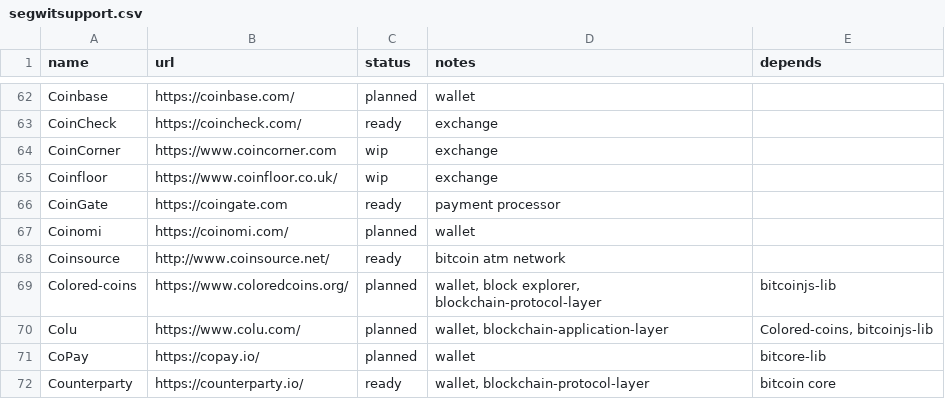
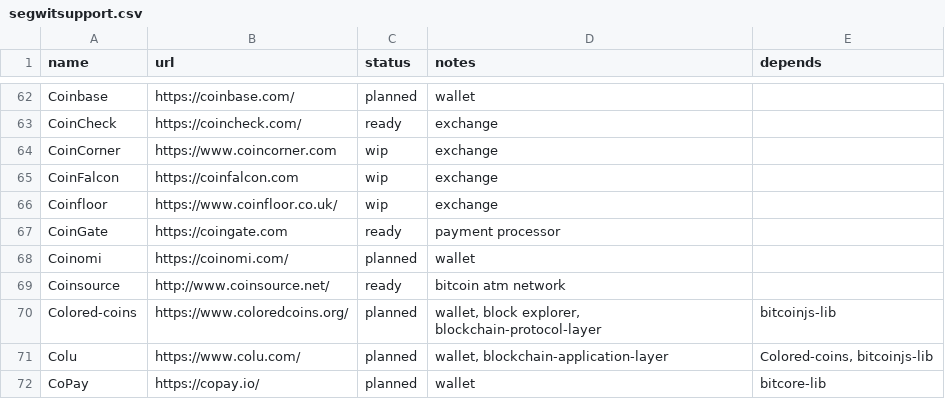
Before and after one commit to bitcoin-core/bitcoincore.org, a CSV file: _data/segwitsupport.csv, drawn as a sheet; only a part is shown, gaps mark what is left out; the shorter side is filled out with more unchanged rows; the diff names each change by its address in the sheet, - before the commit and + after, or states it on an @@ line.

Commit message:
Update segwitsupport.csv

```diff
--- a/_data/segwitsupport.csv
+++ b/_data/segwitsupport.csv
+row 65: CoinFalcon | https://coinfalcon.com | wip | exchange
```
